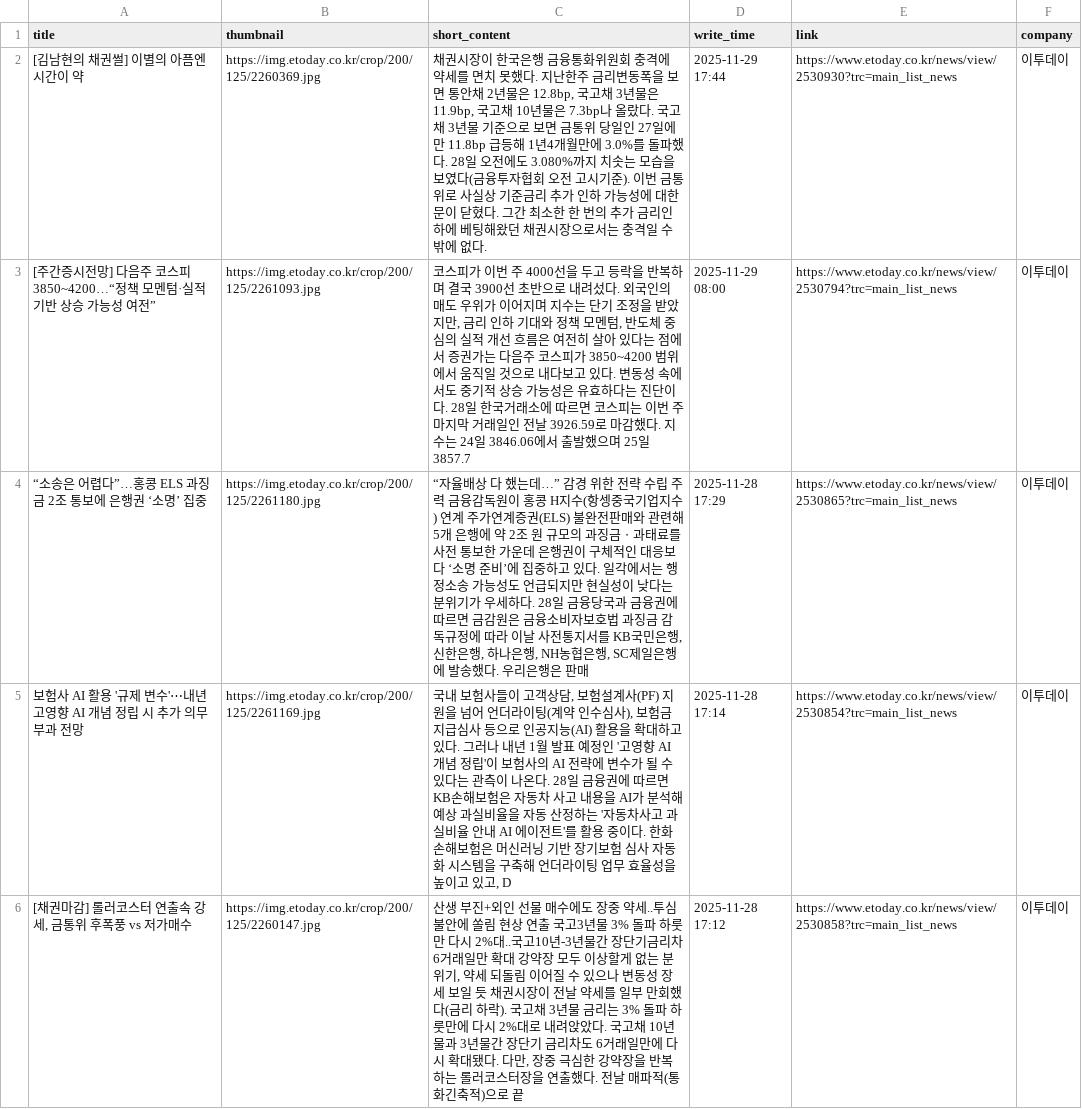
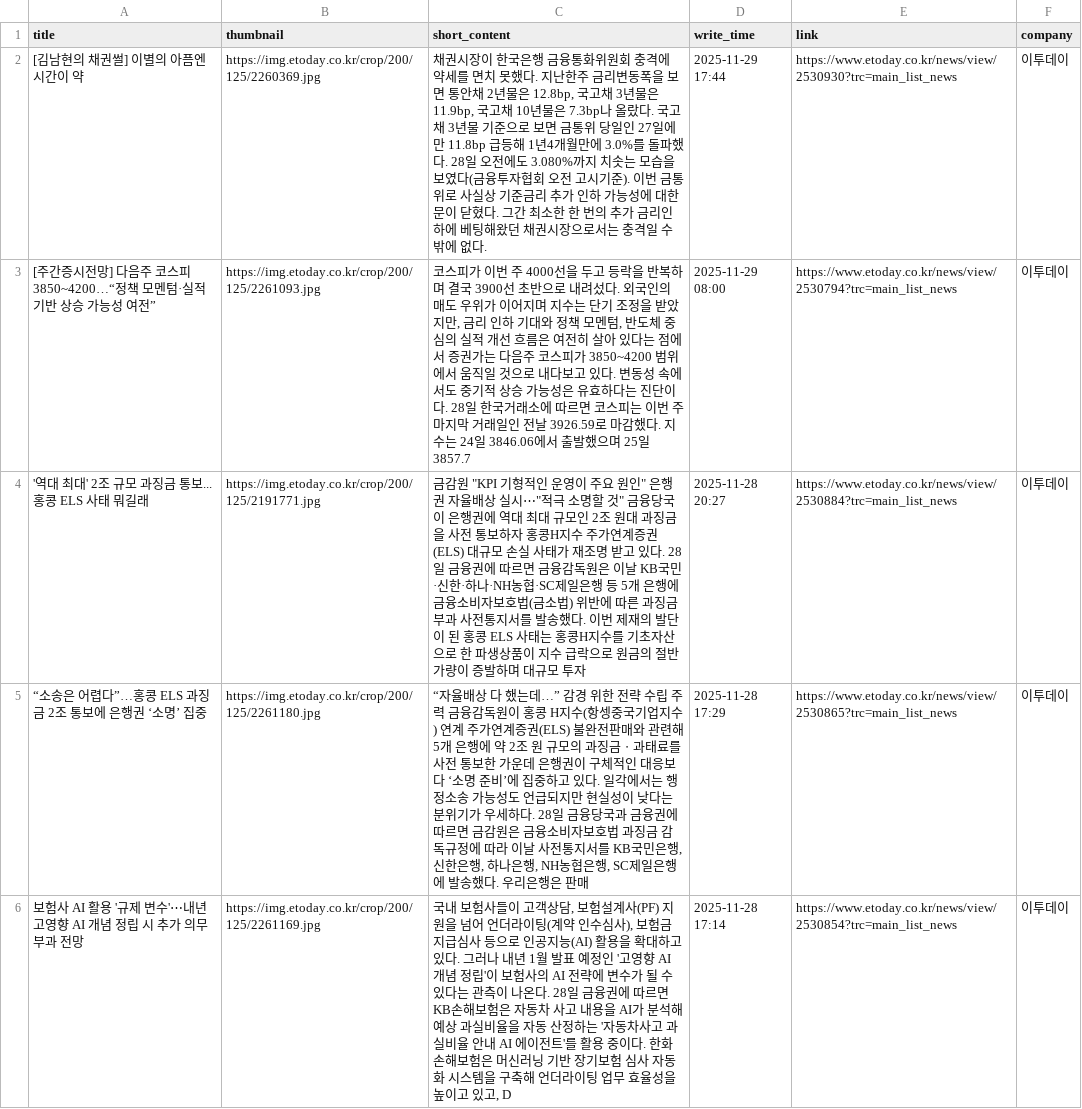
Before and after one commit to Leehyeongseok010802/Python_TWC, a CSV file: Completed_csv/Etoday.csv, drawn as a sheet; only a part is shown; the shorter side is filled out with more unchanged rows; the diff covers the shown part only.

```diff
--- a/Completed_csv/Etoday.csv
+++ b/Completed_csv/Etoday.csv
@@ -3,2 +3,3 @@
 [주간증시전망] 다음주 코스피 3850~4200…“정책 모멘텀·실적 기반 상승 가능성 여전”,https://img.etoday.co.kr/crop/200/125/2261093.jpg,"코스피가 이번 주 4000선을 두고 등락을 반복하며 결국 3900선 초반으로 내려섰다. 외국인의 매도 우위가 이어지며 지수는 단기 조정을 받았지만, 금리 인하 기대와 정책 모멘텀, 반도체 중심의 실적 개선 흐름은 여전히 살아 있다는 점에서 증권가는 다음주 코스피가 3850~4200 범위에서 움직일 것으로 내다보고 있다. 변동성 속에서도 중기적 상승 가능성은 유효하다는 진단이다. 28일 한국거래소에 따르면 코스피는 이번 주 마지막 거래일인 전날 3926.59로 마감했다. 지수는 24일 3846.06에서 출발했으며 25일 3857.7",2025-11-29 08:00,https://www.etoday.co.kr/news/view/2530794?trc=main_list_news,이투데이
+'역대 최대' 2조 규모 과징금 통보...홍콩 ELS 사태 뭐길래,https://img.etoday.co.kr/crop/200/125/2191771.jpg,"금감원 ""KPI 기형적인 운영이 주요 원인"" 은행권 자율배상 실시⋯""적극 소명할 것"" 금융당국이 은행권에 역대 최대 규모인 2조 원대 과징금을 사전 통보하자 홍콩H지수 주가연계증권(ELS) 대규모 손실 사태가 재조명 받고 있다. 28일 금융권에 따르면 금융감독원은 이날 KB국민·신한·하나·NH농협·SC제일은행 등 5개 은행에 금융소비자보호법(금소법) 위반에 따른 과징금 부과 사전통지서를 발송했다. 이번 제재의 발단이 된 홍콩 ELS 사태는 홍콩H지수를 기초자산으로 한 파생상품이 지수 급락으로 원금의 절반가량이 증발하며 대규모 투자",2025-11-28 20:27,https://www.etoday.co.kr/news/view/2530884?trc=main_list_news,이투데이
 “소송은 어렵다”…홍콩 ELS 과징금 2조 통보에 은행권 ‘소명’ 집중,https://img.etoday.co.kr/crop/200/125/2261180.jpg,"“자율배상 다 했는데…” 감경 위한 전략 수립 주력 금융감독원이 홍콩 H지수(항셍중국기업지수) 연계 주가연계증권(ELS) 불완전판매와 관련해 5개 은행에 약 2조 원 규모의 과징금ㆍ과태료를 사전 통보한 가운데 은행권이 구체적인 대응보다 ‘소명 준비’에 집중하고 있다. 일각에서는 행정소송 가능성도 언급되지만 현실성이 낮다는 분위기가 우세하다. 28일 금융당국과 금융권에 따르면 금감원은 금융소비자보호법 과징금 감독규정에 따라 이날 사전통지서를 KB국민은행, 신한은행, 하나은행, NH농협은행, SC제일은행에 발송했다. 우리은행은 판매",2025-11-28 17:29,https://www.etoday.co.kr/news/view/2530865?trc=main_list_news,이투데이
```
Also changed, not shown: 1 added row and 2 removed rows elsewhere in this file, Completed_csv/AsiaToday.csv, Completed_csv/Edaily.csv, 13 other files.
